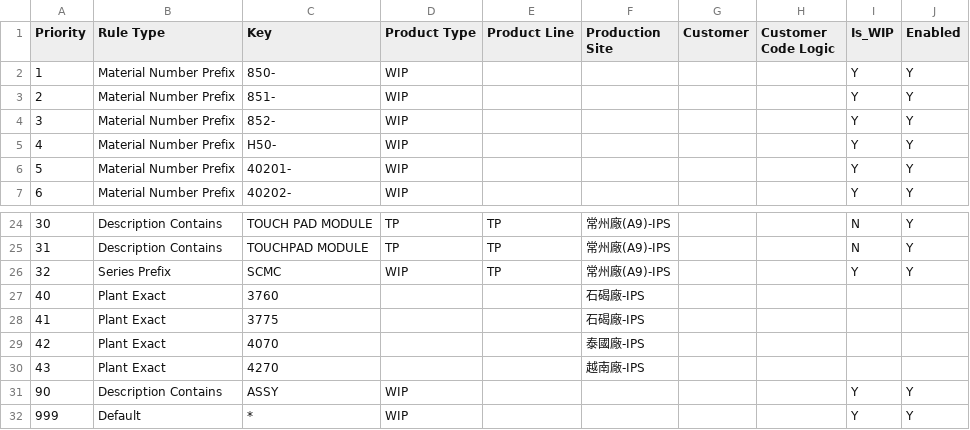
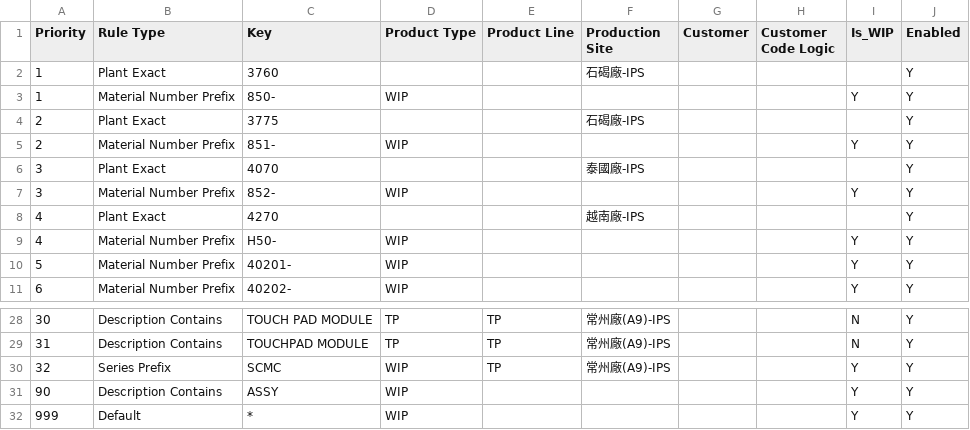
Before and after one commit to anselfbr/carbon-management-platform, a CSV file: data/rule_master.csv, drawn as a sheet; only a part is shown, gaps mark what is left out; removed rows and columns are numbered as before the commit, all else as after; the diff names each change by its address in the sheet, - before the commit and + after, or states it on an @@ line.

Commit message:
Update rule_master.csv

```diff
--- a/data/rule_master.csv
+++ b/data/rule_master.csv
+row 2: 1 | Plant Exact | 3760 |  |  | 石碣廠-IPS |  |  |  | Y
+row 4: 2 | Plant Exact | 3775 |  |  | 石碣廠-IPS |  |  |  | Y
+row 6: 3 | Plant Exact | 4070 |  |  | 泰國廠-IPS |  |  |  | Y
+row 8: 4 | Plant Exact | 4270 |  |  | 越南廠-IPS |  |  |  | Y
-row 27: 40 | Plant Exact | 3760 |  |  | 石碣廠-IPS
-row 28: 41 | Plant Exact | 3775 |  |  | 石碣廠-IPS
-row 29: 42 | Plant Exact | 4070 |  |  | 泰國廠-IPS
-row 30: 43 | Plant Exact | 4270 |  |  | 越南廠-IPS
```
